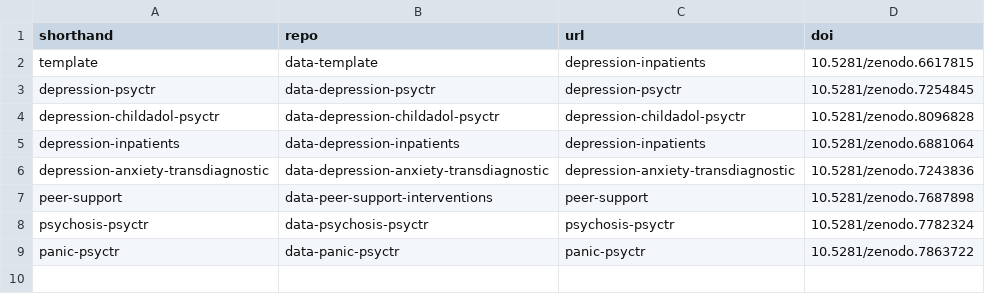
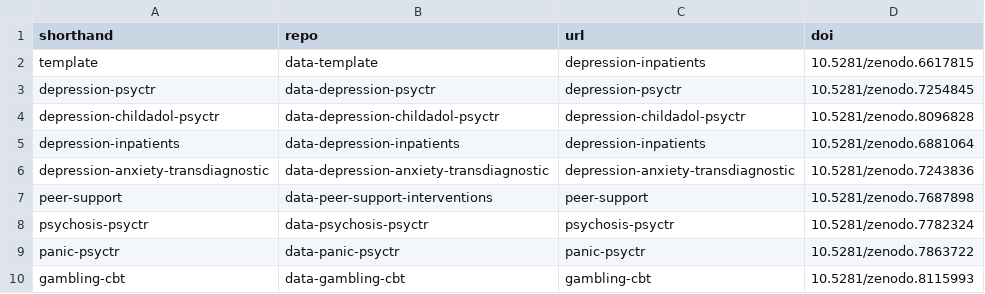
Before and after one commit to metapsy-project/metapsyData, a CSV file: pkgdown/assets/data/data-index.csv, drawn as a sheet.

Commit message:
release gambling

```diff
--- a/pkgdown/assets/data/data-index.csv
+++ b/pkgdown/assets/data/data-index.csv
@@ -9 +9,2 @@ psychosis-psyctr;data-psychosis-psyctr;psychosis-psyctr;10.5281/zenodo.7782324
 panic-psyctr;data-panic-psyctr;panic-psyctr;10.5281/zenodo.7863722
+gambling-cbt;data-gambling-cbt;gambling-cbt;10.5281/zenodo.8115993
```
